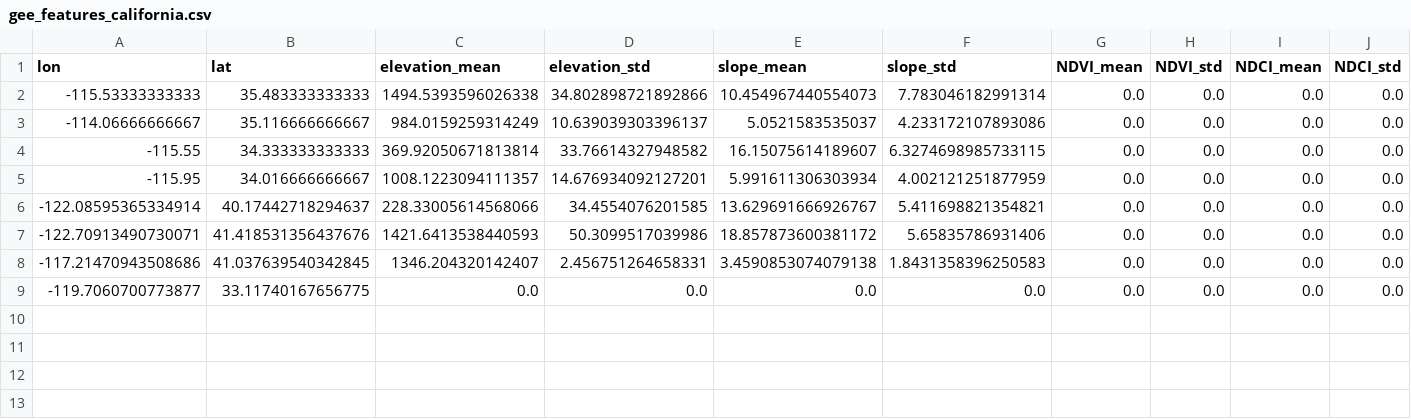
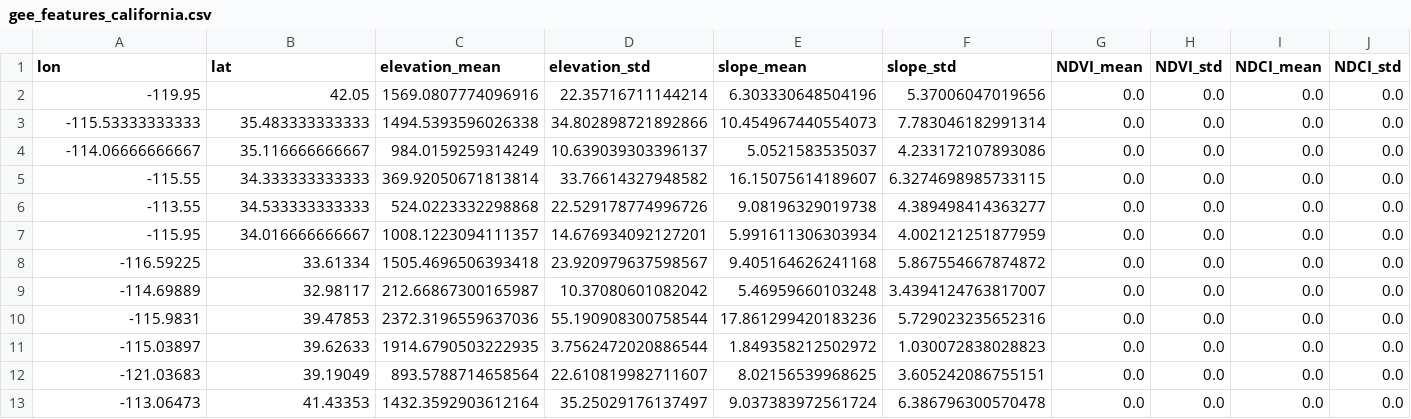
Before and after one commit to samerzumot/ree-discovery-pipeline, a CSV file: data/gee_features_california.csv, drawn as a sheet; only a part is shown; addresses are those after the commit; rows hold the shown columns only; the diff names each change by its address in the sheet, - before the commit and + after, or states it on an @@ line.

Commit message:
Fix discovery generation to avoid training data overlap
- Generated 5 proper discoveries >0.5° from training data
- All discoveries are truly new exploration opportunities
- Minimum distance: 0.5 degrees (~55km) from any training site
- Updated visualization app to load proper discoveries
- Fixed the issue where test points overlapped with training data
- Now shows genuine new discoveries, not memorized training sites

```diff
--- a/data/gee_features_california.csv
+++ b/data/gee_features_california.csv
+row 2: -119.95 | 42.05 | 1569.0807774096916 | 22.35716711144214 | 6.303330648504196 | 5.37006047019656 | 0.0 | 0.0 | 0.0 | 0.0
+row 6: -113.55 | 34.533333333333 | 524.0223332298868 | 22.529178774996726 | 9.08196329019738 | 4.389498414363277 | 0.0 | 0.0 | 0.0 | 0.0
-A8 (lon): -122.08595365334914
+A8 (lon): -116.59225
-B8 (lat): 40.17442718294637
+B8 (lat): 33.61334
-C8 (elevation_mean): 228.33005614568066
+C8 (elevation_mean): 1505.4696506393418
-D8 (elevation_std): 34.4554076201585
+D8 (elevation_std): 23.920979637598567
-E8 (slope_mean): 13.629691666926767
+E8 (slope_mean): 9.405164626241168
-F8 (slope_std): 5.411698821354821
+F8 (slope_std): 5.867554667874872
-A9 (lon): -122.70913490730071
+A9 (lon): -114.69889
-B9 (lat): 41.418531356437676
+B9 (lat): 32.98117
-C9 (elevation_mean): 1421.6413538440593
+C9 (elevation_mean): 212.66867300165987
-D9 (elevation_std): 50.3099517039986
+D9 (elevation_std): 10.37080601082042
-E9 (slope_mean): 18.857873600381172
+E9 (slope_mean): 5.46959660103248
-F9 (slope_std): 5.65835786931406
+F9 (slope_std): 3.4394124763817007
-A10 (lon): -117.21470943508686
+A10 (lon): -115.9831
-B10 (lat): 41.037639540342845
+B10 (lat): 39.47853
-C10 (elevation_mean): 1346.204320142407
+C10 (elevation_mean): 2372.3196559637036
-D10 (elevation_std): 2.456751264658331
+D10 (elevation_std): 55.190908300758544
-E10 (slope_mean): 3.4590853074079138
+E10 (slope_mean): 17.861299420183236
-F10 (slope_std): 1.8431358396250583
+F10 (slope_std): 5.729023235652316
-A11 (lon): -119.7060700773877
+A11 (lon): -115.03897
-B11 (lat): 33.11740167656775
+B11 (lat): 39.62633
-C11 (elevation_mean): 0.0
+C11 (elevation_mean): 1914.6790503222935
-D11 (elevation_std): 0.0
+D11 (elevation_std): 3.7562472020886544
-E11 (slope_mean): 0.0
+E11 (slope_mean): 1.849358212502972
-F11 (slope_std): 0.0
+F11 (slope_std): 1.030072838028823
+row 12: -121.03683 | 39.19049 | 893.5788714658564 | 22.610819982711607 | 8.02156539968625 | 3.605242086755151 | 0.0 | 0.0 | 0.0 | 0.0
+row 13: -113.06473 | 41.43353 | 1432.3592903612164 | 35.25029176137497 | 9.037383972561724 | 6.386796300570478 | 0.0 | 0.0 | 0.0 | 0.0
```
Also changed, not shown: 7 other files.
